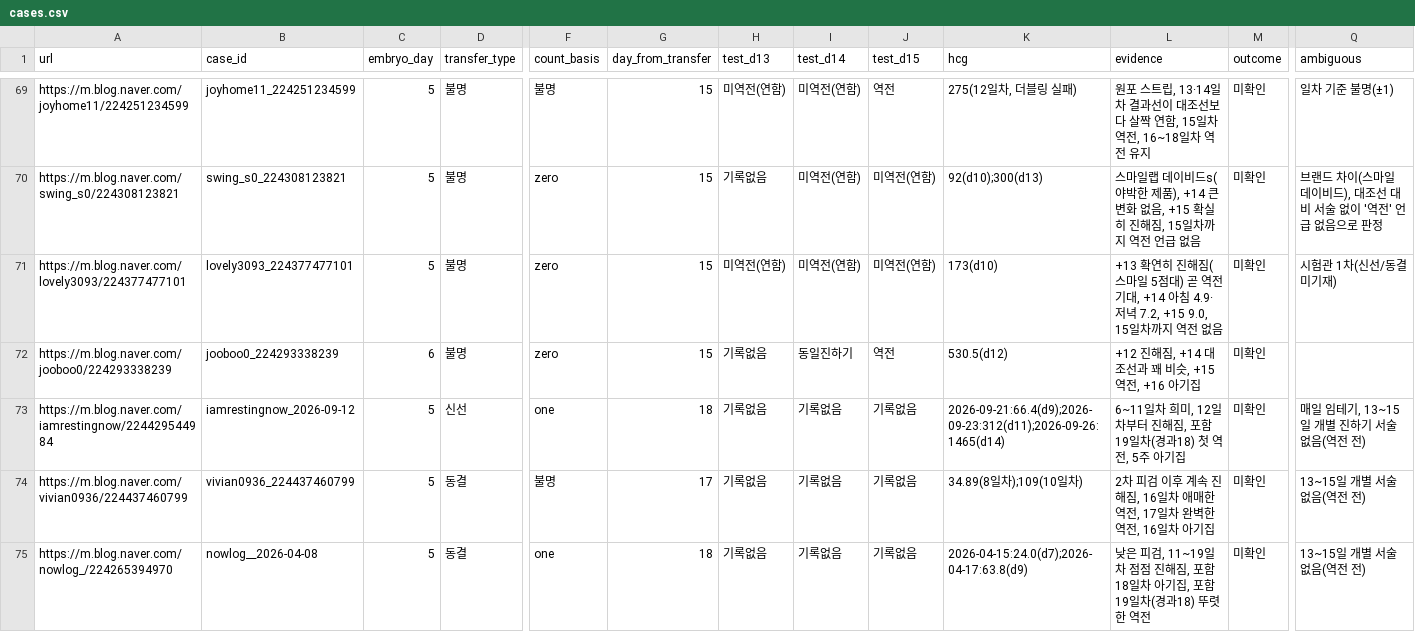
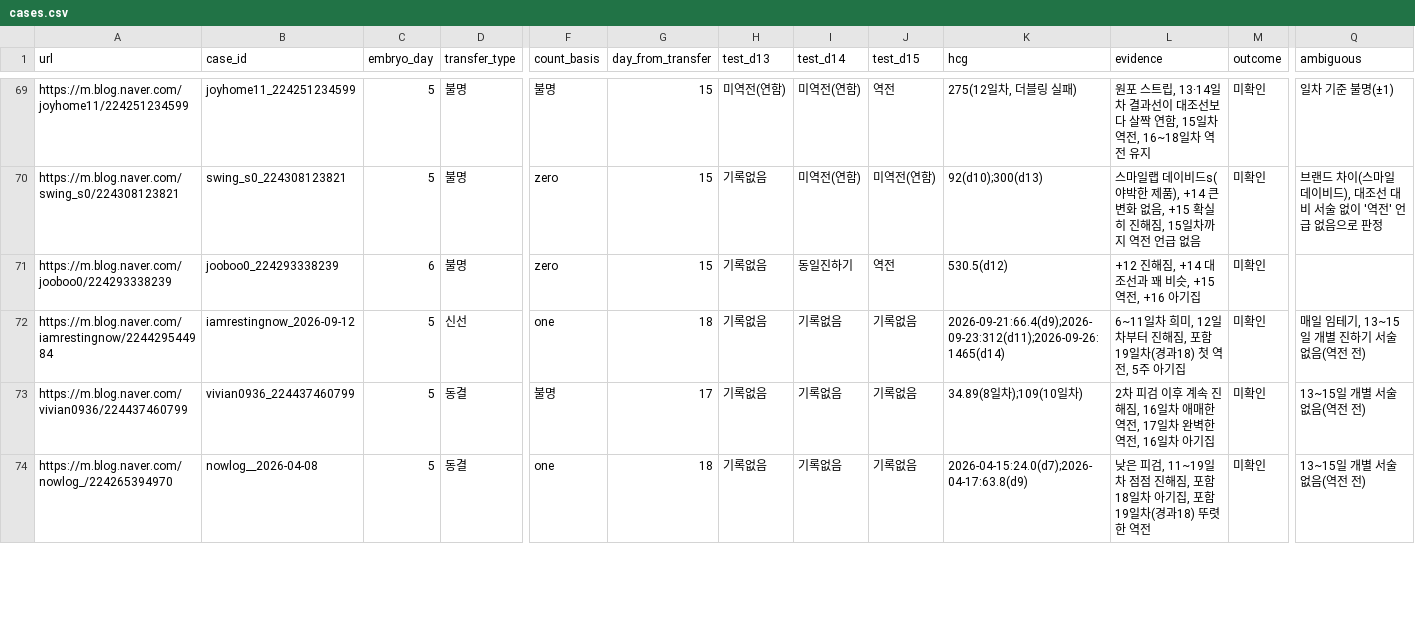
Before and after one commit to YoSebChoi/YoSebChoi, a CSV file: ivf-blog/data/cases.csv, drawn as a sheet; only a part is shown, gaps mark what is left out; removed rows and columns are numbered as before the commit, all else as after; rows hold the shown columns only; the diff covers the shown part only; the diff names each change by its address in the sheet, - before the commit and + after, or states it on an @@ line.

```diff
--- a/ivf-blog/data/cases.csv
+++ b/ivf-blog/data/cases.csv
-row 71: https://m.blog.naver.com/lovely3093/224377477101 | lovely3093_224377477101 | 5 | 불명 | zero | 15 | 미역전(연함) | 미역전(연함) | 미역전(연함) | 173(d10) | +13 확연히 진해짐(스마일 5점대) 곧 역전 기대, +14 아침 4.9·저녁 7.2, +15 9.0, 15일차까지 역전 없음 | 미확인 | 시험관 1차(신선/동결 미기재)
```
Also changed, not shown: 10 added rows elsewhere in this file, ivf-blog/data/review_log.csv.
